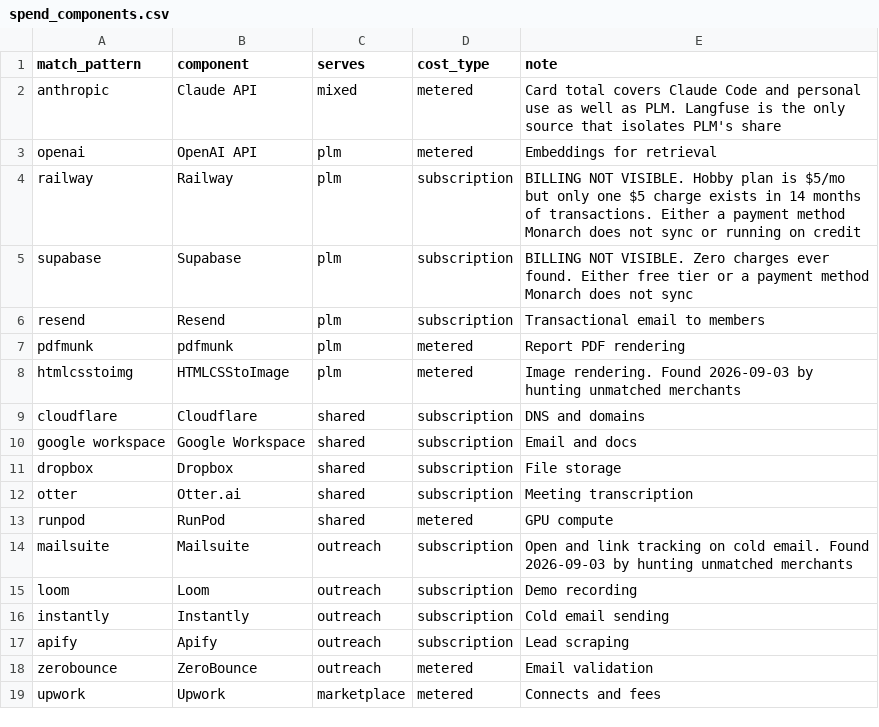
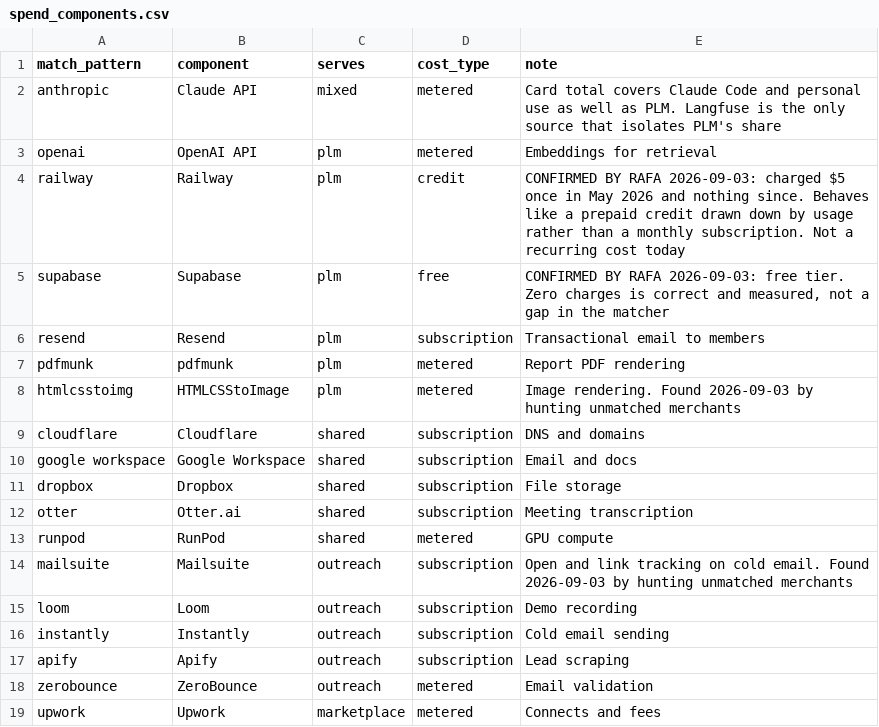
Before and after one commit to rafaelbonner526-creator/compa-warehouse, a CSV file: seeds/spend_components.csv, drawn as a sheet.

Commit message:
plm: money in and out, plus three corrections from Rafa
CORRECTIONS. Supabase is on the free tier, confirmed, so zero charges is a
measured zero and not a gap in the matcher. Railway was charged $5 once in May
and behaves like a drawn-down credit, not a monthly subscription. Both notes now
say so instead of flagging billing as invisible. And spend now carries a MONTHLY
rate beside the 90-day total: reporting Resend as "$60" was accurate over 90 days
and read as three times its real $20/mo price.

PLM P&L. $1,583.69 earned against $322.64 of tooling, $1,261.05 ahead, on a
$38.07/mo run rate against a $50/mo retainer. LABOUR IS NOT COUNTED and both the
brief line and the dashboard panel say so on their face: 305 commits over 8.5
months is by far the largest input and a profit figure that silently omitted it
would be the most misleading number on the page.

REVENUE HAS TWO SOURCES AND ONLY ONE IS AUTOMATIC. Stripe carries the retainer
and updates itself. The Upwork build fee cannot be auto-detected: the $1,530 ACH
landed on 2026-06-16 under the merchant "Citizens", the bank's own name,
indistinguishable from any other transfer without knowing the amount and date in
advance. It is recorded by hand in seeds/plm_revenue_events.csv and flagged
manual, rather than inferred by a merchant rule that would misfire the moment
another transfer of that size arrived.

Claude is excluded from PLM's cost at its card total and enters via Langfuse
instead. Counting the card would show PLM costing about $104/mo against a $50/mo
retainer and turn a profitable product into an apparent loss.

TWO SEED BUGS, the second a repeat of the first. dbt inferred gross_usd as INT64
from a single row and 1700.00 failed to parse; the earlier baselines fix was
scoped to one seed so it did not protect this one. Any seed with a money or rate
column now declares its types. Then a comma inside a note string ("measured, not
a gap") silently became a sixth column and broke the spend_components load; the
file is now written through a csv writer that quotes rather than hand-edited.

Verified: CI PASS 0 ERROR, coverage gate exit 0 with no unrendered payload keys,
dashboard typecheck and build clean.

```diff
--- a/seeds/spend_components.csv
+++ b/seeds/spend_components.csv
@@ -3,4 +3,4 @@ anthropic,Claude API,mixed,metered,Card total covers Claude Code and personal us
 openai,OpenAI API,plm,metered,Embeddings for retrieval
-railway,Railway,plm,subscription,BILLING NOT VISIBLE. Hobby plan is $5/mo but only one $5 charge exists in 14 months of transactions. Either a payment method Monarch does not sync or running on credit
-supabase,Supabase,plm,subscription,BILLING NOT VISIBLE. Zero charges ever found. Either free tier or a payment method Monarch does not sync
+railway,Railway,plm,credit,CONFIRMED BY RAFA 2026-09-03: charged $5 once in May 2026 and nothing since. Behaves like a prepaid credit drawn down by usage rather than a monthly subscription. Not a recurring cost today
+supabase,Supabase,plm,free,"CONFIRMED BY RAFA 2026-09-03: free tier. Zero charges is correct and measured, not a gap in the matcher"
 resend,Resend,plm,subscription,Transactional email to members
```
Also changed, not shown: 7 other files.
